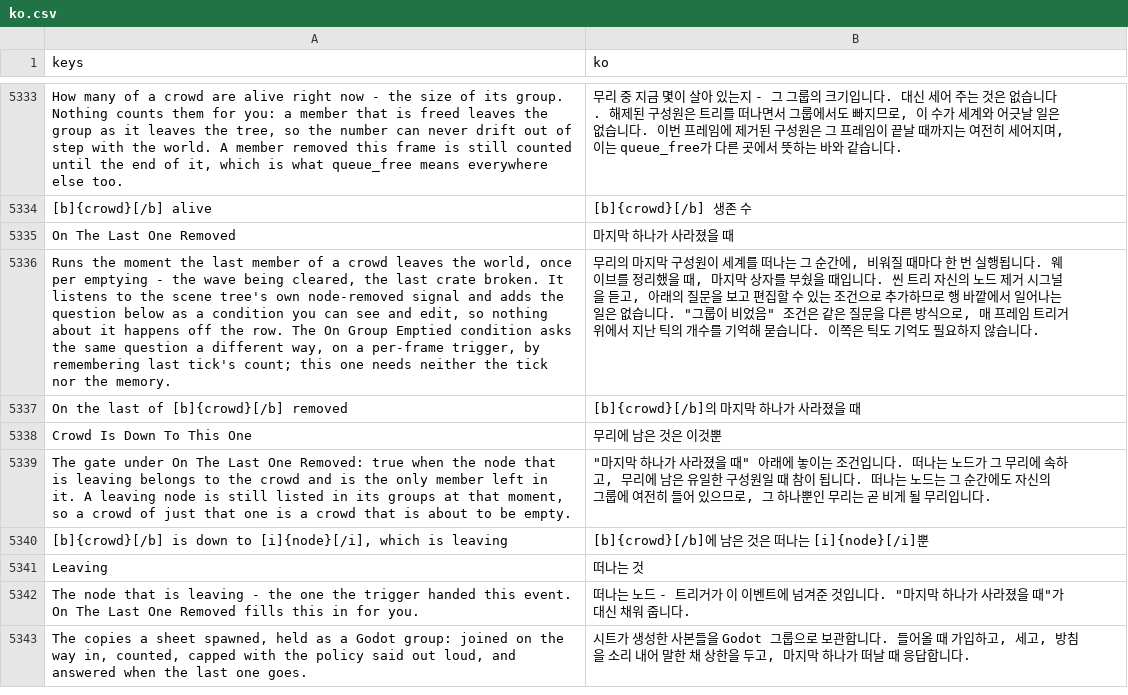
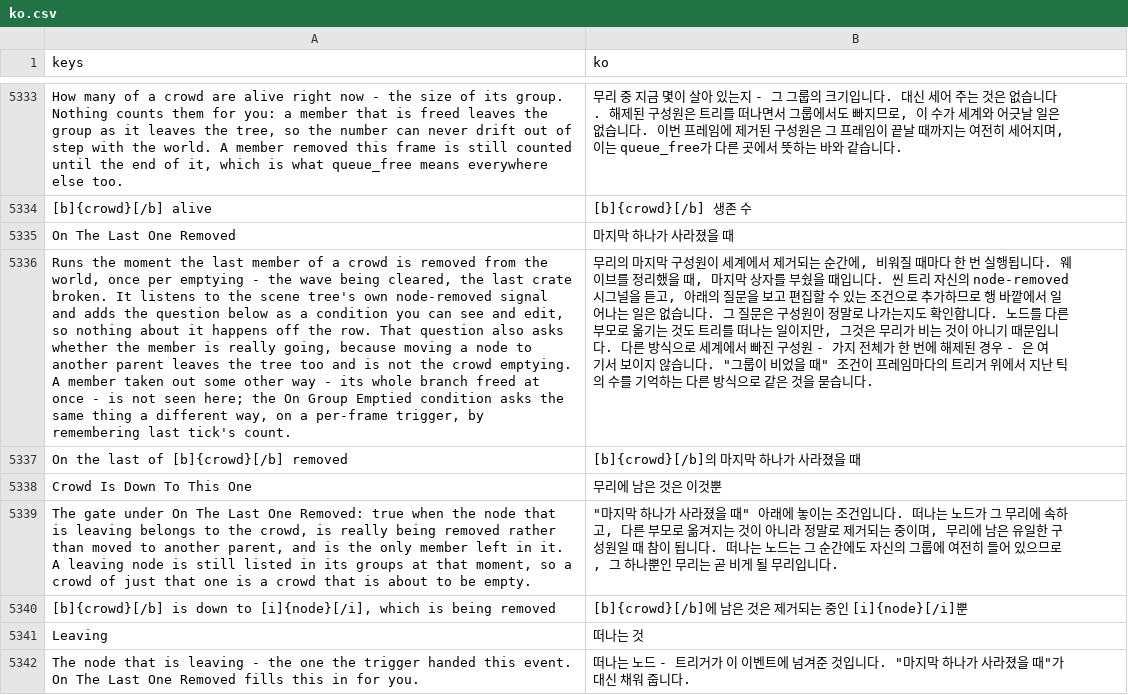
Before and after one commit to SalmanShhh/Godot-EventSheet-Visual-Scripting, a CSV file: addons/eventsheet/translations/ko.csv, drawn as a sheet; only a part is shown, gaps mark what is left out; the shorter side is filled out with more unchanged rows; the diff names each change by its address in the sheet, - before the commit and + after, or states it on an @@ line.

```diff
--- a/addons/eventsheet/translations/ko.csv
+++ b/addons/eventsheet/translations/ko.csv
-A5336 (keys): …a crowd leaves the world, once per emptying - the wave being cleared, the last crate broken. It listens to the scene tree's own node-removed signal and adds the question below as a condition you can see and edit, so nothing about it happens off the row. The On Group Emptied condition asks the same question a different way, on a per-frame trigger, by remembering last tick's count; this one needs neither the tick nor the memory.
+A5336 (keys): …a crowd is removed from the world, once per emptying - the wave being cleared, the last crate broken. It listens to the scene tree's own node-removed signal and adds the question below as a condition you can see and edit, so nothing about it happens off the row. That question also asks whether the member is really going, because moving a node to another parent leaves the tree too and is not the crowd emptying. A member taken out some other way - its whole branch freed at once - is not seen here; the On Group Emptied condition asks the same thing a different way, on a per-frame trigger, by remembering last tick's count.
-B5336 (ko): …이 세계를 떠나는 그 순간에, 비워질 때마다 한 번 실행됩니다. 웨이브를 정리했을 때, 마지막 상자를 부쉈을 때입니다. 씬 트리 자신의 노드 제거 시그널을 듣고, 아래의 질문을 보고 편집할 수 있는 조건으로 추가하므로 행 바깥에서 일어나는 일은 없습니다. "그룹이 비었음" 조건은 같은 질문을 다른 방식으로, 매 프레임 트리거 위에서 지난 틱의 개수를 기억해 묻습니다. 이쪽은 틱도 기억도 필요하지 않습니다.
+B5336 (ko): …이 세계에서 제거되는 순간에, 비워질 때마다 한 번 실행됩니다. 웨이브를 정리했을 때, 마지막 상자를 부쉈을 때입니다. 씬 트리 자신의 node-removed 시그널을 듣고, 아래의 질문을 보고 편집할 수 있는 조건으로 추가하므로 행 바깥에서 일어나는 일은 없습니다. 그 질문은 구성원이 정말로 나가는지도 확인합니다. 노드를 다른 부모로 옮기는 것도 트리를 떠나는 일이지만, 그것은 무리가 비는 것이 아니기 때문입니다. 다른 방식으로 세계에서 빠진 구성원 - 가지 전체가 한 번에 해제된 경우 - 은 여기서 보이지 않습니다. "그룹이 비었을 때" 조건이 프레임마다의 트리거 위에서 지난 틱의 수를 기억하는 다른 방식으로 같은 것을 묻습니다.
-A5339 (keys): …to the crowd and is…
+A5339 (keys): …to the crowd, is really being removed rather than moved to another parent, and is…
-B5339 (ko): …속하고, 무리에…
+B5339 (ko): …속하고, 다른 부모로 옮겨지는 것이 아니라 정말로 제거되는 중이며, 무리에…
-A5340 (keys): …which is leaving
+A5340 (keys): …which is being removed
-B5340 (ko): [b]{crowd}[/b]에 남은 것은 떠나는 [i]{node}[/i]뿐
+B5340 (ko): [b]{crowd}[/b]에 남은 것은 제거되는 중인 [i]{node}[/i]뿐
```
Also changed, not shown: addons/eventsheet/translations/de.csv, addons/eventsheet/translations/fr.csv, 10 other files.
